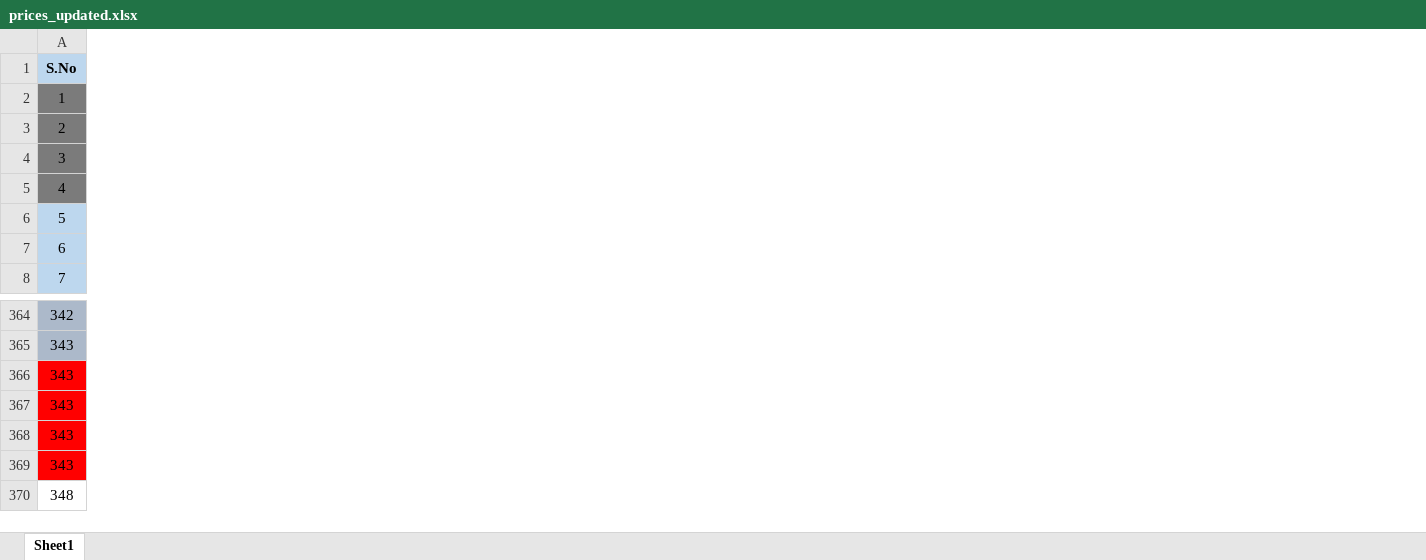
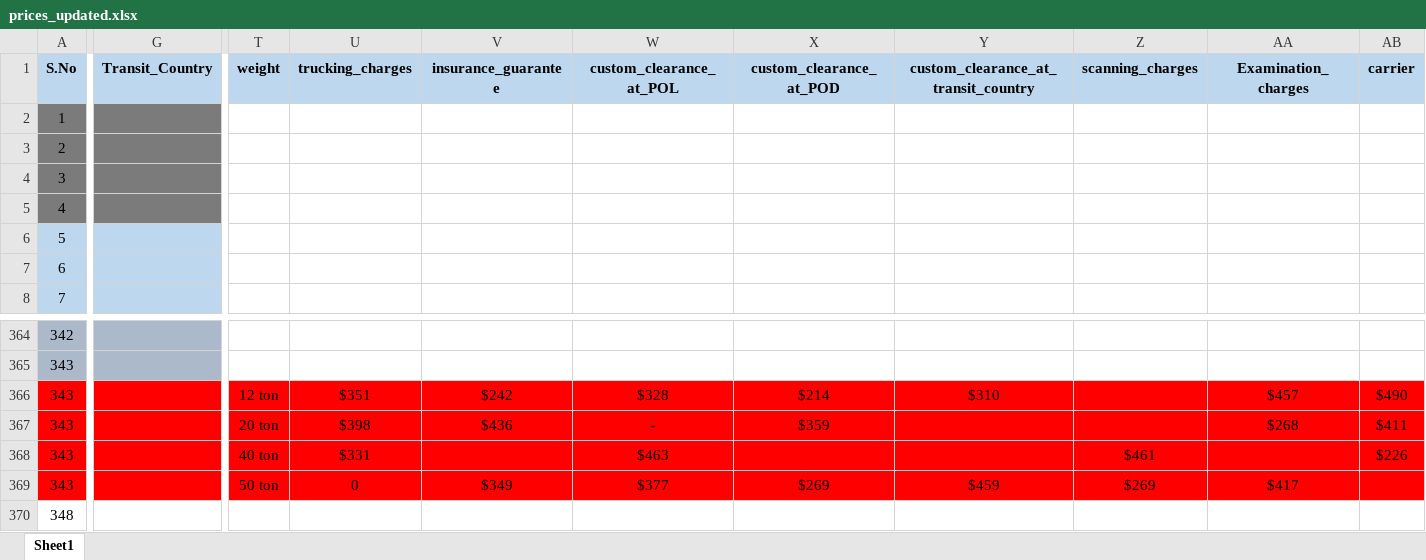
Before and after one commit to NabeelLarik/logenix_quote_app, an Excel workbook: prices_updated.xlsx, sheet Sheet1, drawn as a sheet; only a part is shown, gaps mark what is left out; values as stored, in another font and other column widths than the file's, no borders; the diff covers the shown part only; the diff names each change by its address in the sheet, - before the commit and + after, or states it on an @@ line.

Commit message:
all the columns added and working properly

```diff
--- a/prices_updated.xlsx (sheet Sheet1)
+++ b/prices_updated.xlsx (sheet Sheet1)
+column G (Transit_Country), empty
+column T (weight), rows 366-369: 12 ton | 20 ton | 40 ton | 50 ton
+column U (trucking_charges), rows 366-369: $351 | $398 | $331 | 0
+column V (insurance_guarantee), rows 366-369: $242 | $436 |  | $349
+column W (custom_clearance_at_POL), rows 366-369: $328 | - | $463 | $377
+column X (custom_clearance_at_POD), rows 366-369: $214 | $359 |  | $269
+column Y, row 1: custom_clearance_at_transit_country; rows 366-369: $310 |  |  | $459
+column Z (scanning_charges), rows 368-369: $461 | $269
+column AA (Examination_charges), rows 366-369: $457 | $268 |  | $417
+column AB (carrier), rows 366-368: $490 | $411 | $226
```
Also changed, not shown: 13 added columns and 23 edited cells elsewhere in this sheet, 2 other files.
